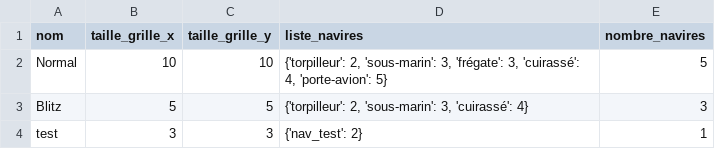
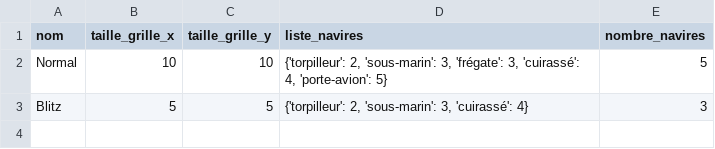
Before and after one commit to StephaneJOYEUX/BUT3_SD_TESTS, a CSV file: sauvegardes_mode_jeux.csv, drawn as a sheet; the diff names each change by its address in the sheet, - before the commit and + after, or states it on an @@ line.

Commit message:
fin des tests de TestChoixModeJeu - reste plus que la classe BatailleNavale

```diff
--- a/sauvegardes_mode_jeux.csv
+++ b/sauvegardes_mode_jeux.csv
-row 4: test | 3 | 3 | {'nav_test': 2} | 1
```
Also changed, not shown: 4 other files.
